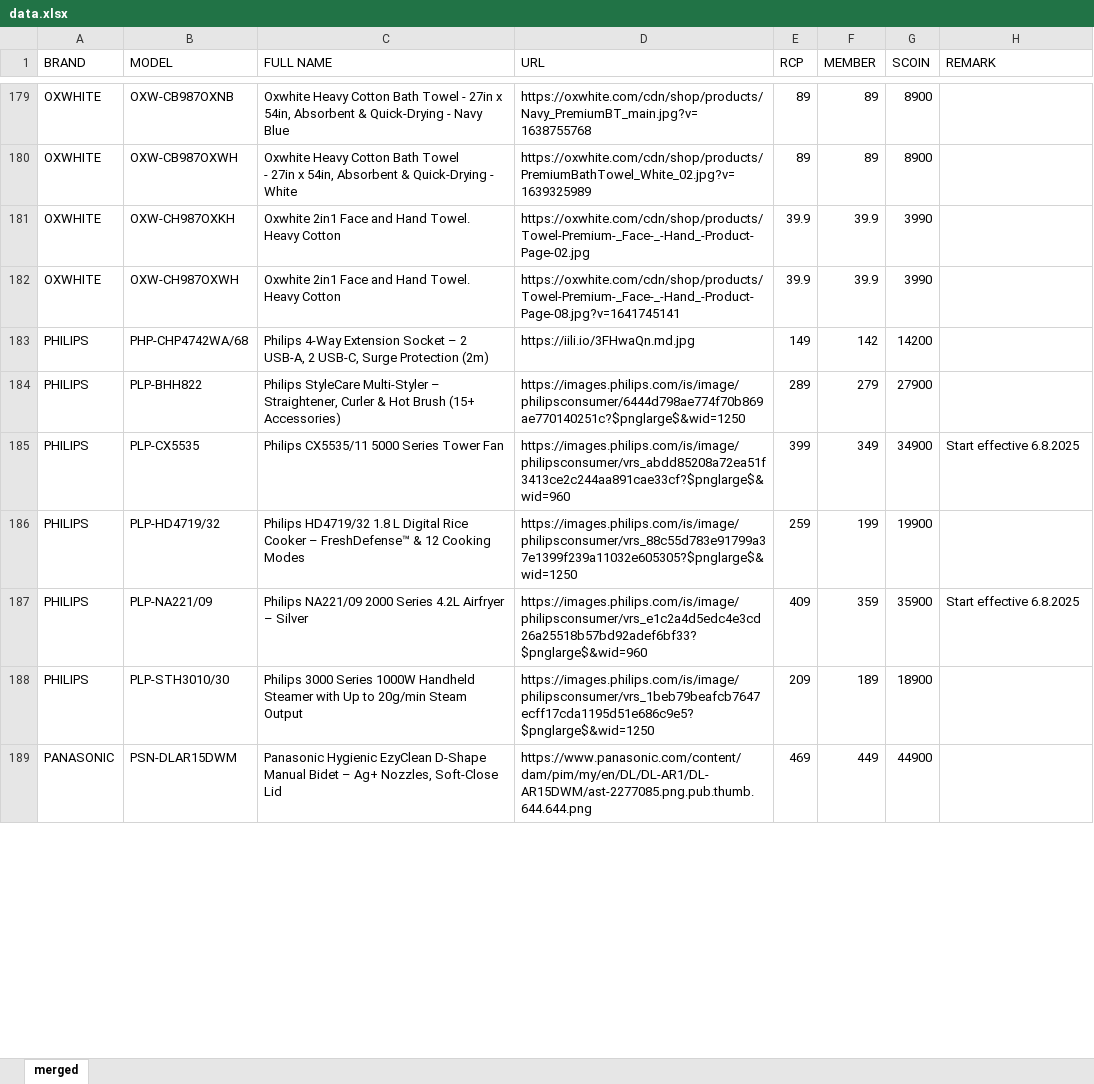
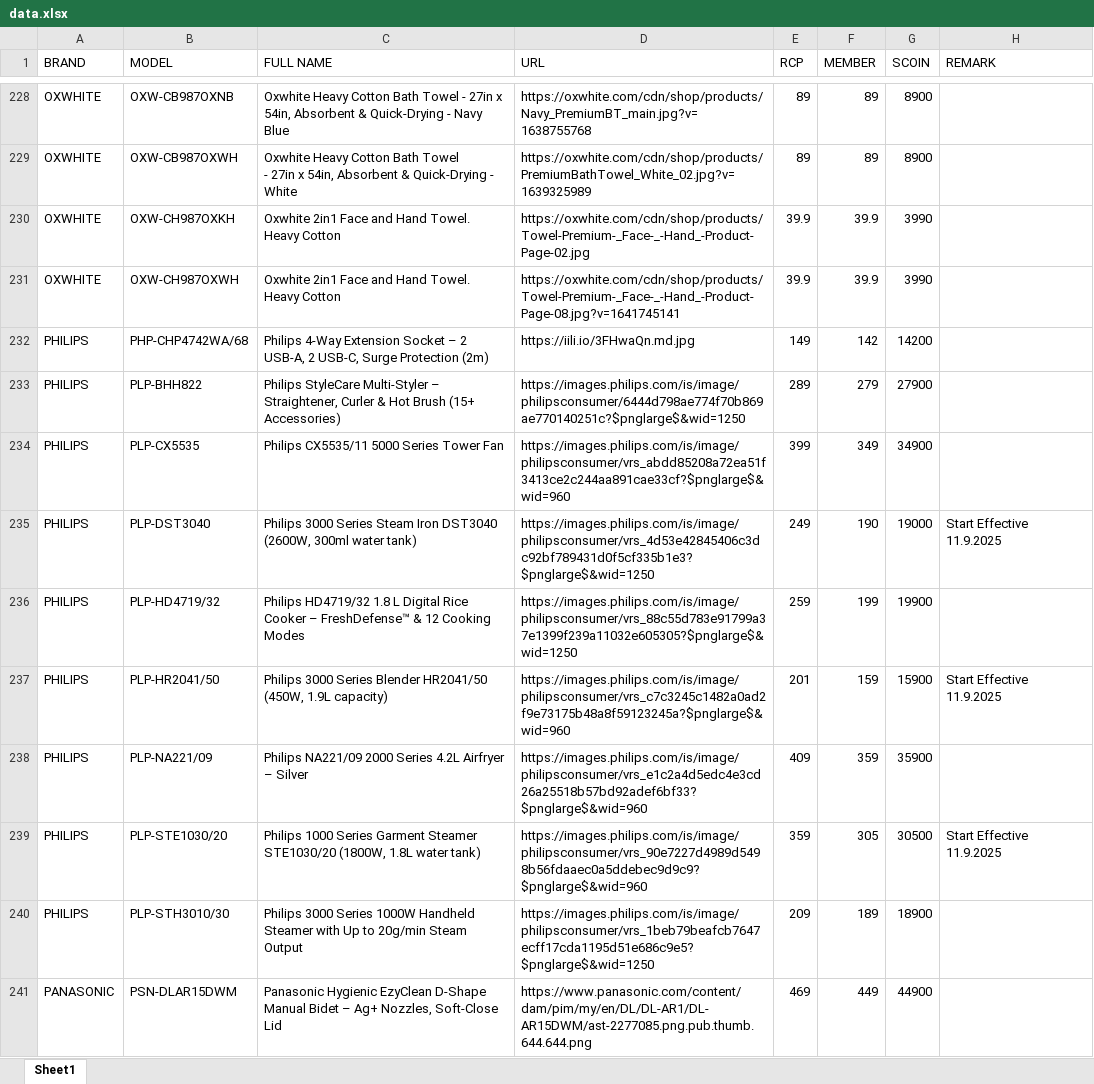
Before and after one commit to senhengtemerloh/rewards, an Excel workbook: data.xlsx, sheet Sheet1, drawn as a sheet; only a part is shown, gaps mark what is left out; values as stored, in another font and other column widths than the file's, no cell formats; addresses are those after the commit; the diff covers the shown part only; the diff names each change by its address in the sheet, - before the commit and + after, or states it on an @@ line.

```diff
--- a/data.xlsx (sheet Sheet1)
+++ b/data.xlsx (sheet Sheet1)
-sheet tab: merged
+sheet tab: Sheet1
-H234 (REMARK): Start effective 6.8.2025
+H234 (REMARK): (empty)
+row 235: PHILIPS | PLP-DST3040 | Philips 3000 Series Steam Iron DST3040 (2600W, 300ml water tank) | https://images.philips.com/is/image/philipsconsumer/vrs_4d53e42845406c3dc92bf789431d0f5cf335b1e3?$pnglarge$&wid=1250 | 249 | 190 | 19000 | Start Effective 11.9.2025
+row 237: PHILIPS | PLP-HR2041/50 | Philips 3000 Series Blender HR2041/50 (450W, 1.9L capacity) | https://images.philips.com/is/image/philipsconsumer/vrs_c7c3245c1482a0ad2f9e73175b48a8f59123245a?$pnglarge$&wid=960 | 201 | 159 | 15900 | Start Effective 11.9.2025
-H238 (REMARK): Start effective 6.8.2025
+H238 (REMARK): (empty)
+row 239: PHILIPS | PLP-STE1030/20 | Philips 1000 Series Garment Steamer STE1030/20 (1800W, 1.8L water tank) | https://images.philips.com/is/image/philipsconsumer/vrs_90e7227d4989d5498b56fdaaec0a5ddebec9d9c9?$pnglarge$&wid=960 | 359 | 305 | 30500 | Start Effective 11.9.2025
```
Also changed, not shown: 76 added rows, 7 removed rows and 94 edited cells elsewhere in this sheet, cell formats.
